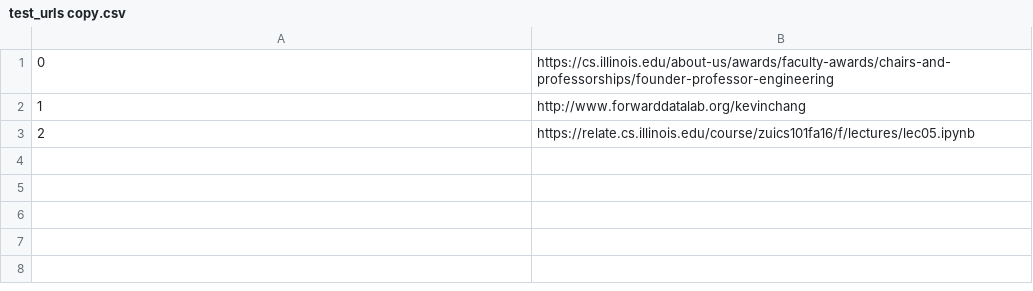
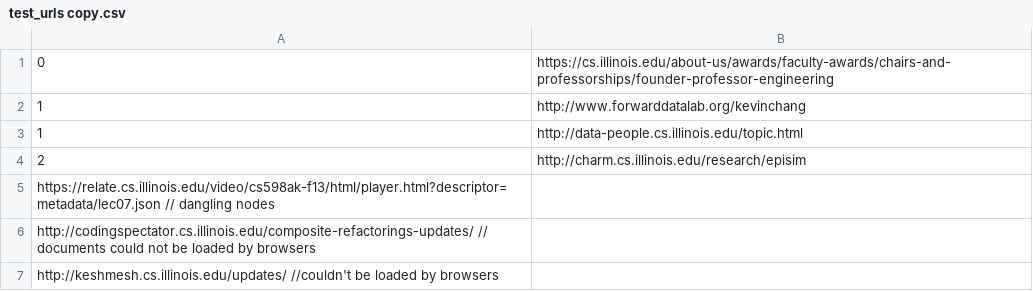
Before and after one commit to forward-uiuc/Entity-Search-Annotation-Indexing, a CSV file: test_urls copy.csv, drawn as a sheet.

Commit message:
Fix http bad requests

```diff
--- a/test_urls copy.csv
+++ b/test_urls copy.csv
@@ -2,2 +2,6 @@
 1	http://www.forwarddatalab.org/kevinchang
-2	https://relate.cs.illinois.edu/course/zuics101fa16/f/lectures/lec05.ipynb
+1	http://data-people.cs.illinois.edu/topic.html
+2	http://charm.cs.illinois.edu/research/episim
+https://relate.cs.illinois.edu/video/cs598ak-f13/html/player.html?descriptor=metadata/lec07.json // dangling nodes
+http://codingspectator.cs.illinois.edu/composite-refactorings-updates/ // documents could not be loaded by browsers
+http://keshmesh.cs.illinois.edu/updates/ //couldn't be loaded by browsers
```
Also changed, not shown: test_urls.csv, 5 other files.
